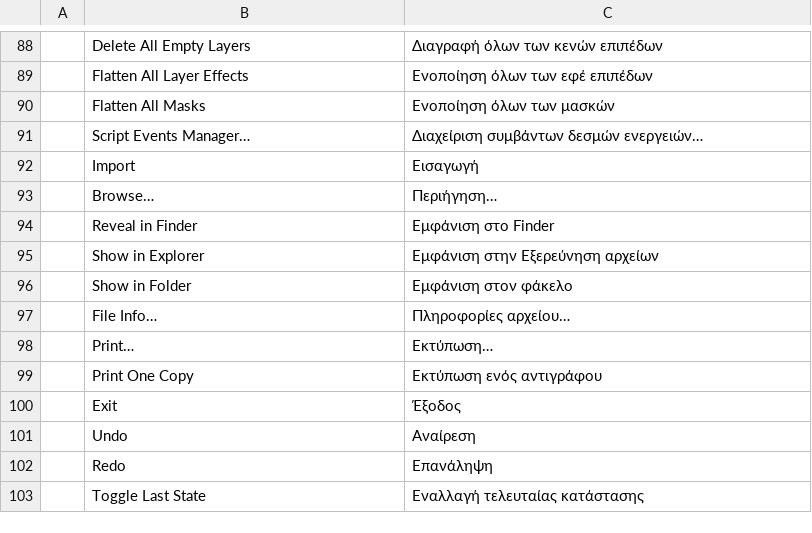
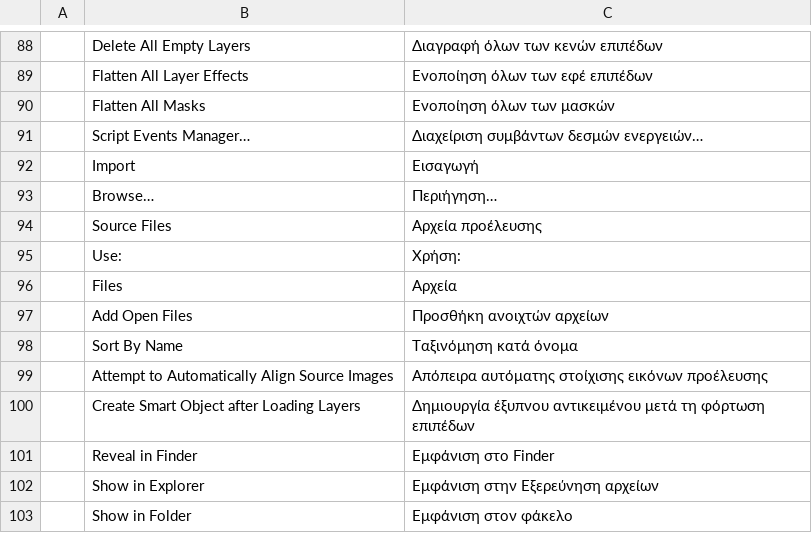
Before and after one commit to salim-studio/photosweet, a TSV file: crates/ui-egui/src/i18n/el.tsv, drawn as a sheet; only a part is shown, gaps mark what is left out; the shorter side is filled out with more unchanged rows.

```diff
--- a/crates/ui-egui/src/i18n/el.tsv
+++ b/crates/ui-egui/src/i18n/el.tsv
@@ -93,2 +93,9 @@
 	Browse…	Περιήγηση…
+	Source Files	Αρχεία προέλευσης
+	Use:	Χρήση:
+	Files	Αρχεία
+	Add Open Files	Προσθήκη ανοιχτών αρχείων
+	Sort By Name	Ταξινόμηση κατά όνομα
+	Attempt to Automatically Align Source Images	Απόπειρα αυτόματης στοίχισης εικόνων προέλευσης
+	Create Smart Object after Loading Layers	Δημιουργία έξυπνου αντικειμένου μετά τη φόρτωση επιπέδων
 	Reveal in Finder	Εμφάνιση στο Finder
```
Also changed, not shown: crates/ui-egui/src/i18n/fr.tsv, crates/ui-egui/src/i18n/hu.tsv, 26 other files.
